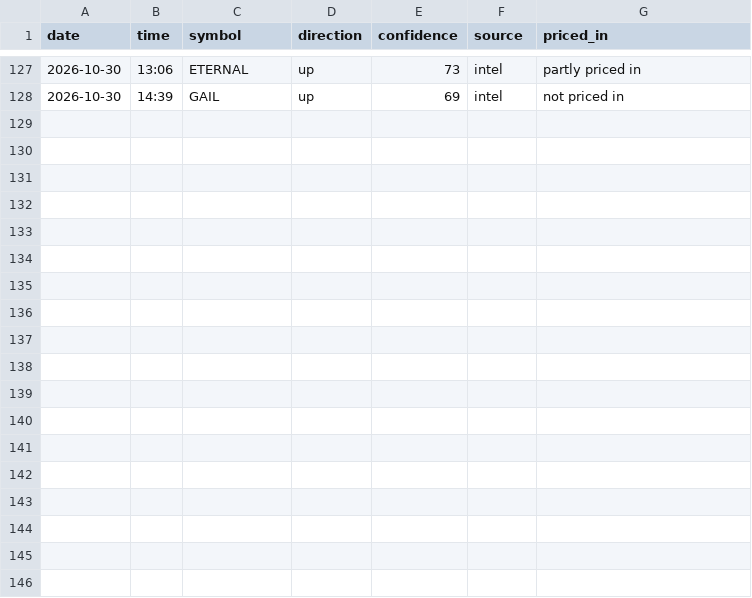
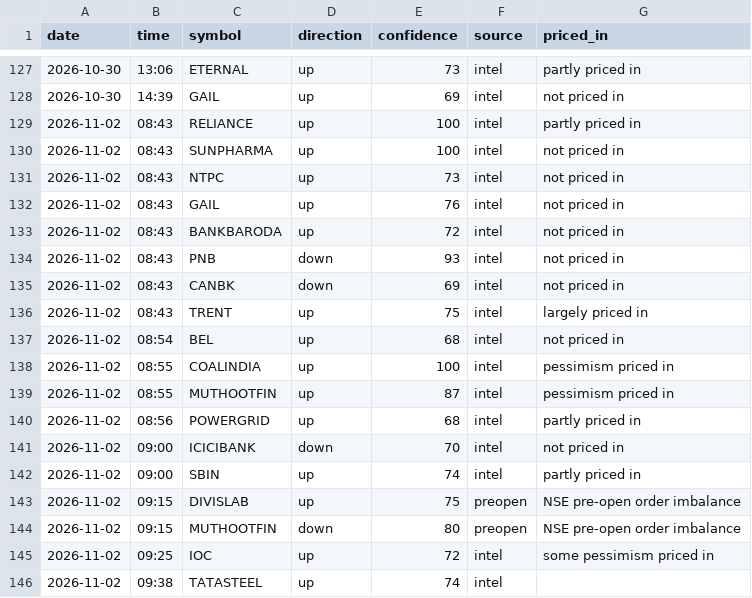
Before and after one commit to vishnupadma007-oss/Stock-market-scanner-of-India, a CSV file: journal/news_ideas.csv, drawn as a sheet; only a part is shown, gaps mark what is left out; the diff names each change by its address in the sheet, - before the commit and + after, or states it on an @@ line.

```diff
--- a/journal/news_ideas.csv
+++ b/journal/news_ideas.csv
+row 129: 2026-11-02 | 08:43 | RELIANCE | up | 100 | intel | partly priced in
+row 130: 2026-11-02 | 08:43 | SUNPHARMA | up | 100 | intel | not priced in
+row 131: 2026-11-02 | 08:43 | NTPC | up | 73 | intel | not priced in
+row 132: 2026-11-02 | 08:43 | GAIL | up | 76 | intel | not priced in
+row 133: 2026-11-02 | 08:43 | BANKBARODA | up | 72 | intel | not priced in
+row 134: 2026-11-02 | 08:43 | PNB | down | 93 | intel | not priced in
+row 135: 2026-11-02 | 08:43 | CANBK | down | 69 | intel | not priced in
+row 136: 2026-11-02 | 08:43 | TRENT | up | 75 | intel | largely priced in
+row 137: 2026-11-02 | 08:54 | BEL | up | 68 | intel | not priced in
+row 138: 2026-11-02 | 08:55 | COALINDIA | up | 100 | intel | pessimism priced in
+row 139: 2026-11-02 | 08:55 | MUTHOOTFIN | up | 87 | intel | pessimism priced in
+row 140: 2026-11-02 | 08:56 | POWERGRID | up | 68 | intel | partly priced in
+row 141: 2026-11-02 | 09:00 | ICICIBANK | down | 70 | intel | not priced in
+row 142: 2026-11-02 | 09:00 | SBIN | up | 74 | intel | partly priced in
+row 143: 2026-11-02 | 09:15 | DIVISLAB | up | 75 | preopen | NSE pre-open order imbalance
+row 144: 2026-11-02 | 09:15 | MUTHOOTFIN | down | 80 | preopen | NSE pre-open order imbalance
+row 145: 2026-11-02 | 09:25 | IOC | up | 72 | intel | some pessimism priced in
+row 146: 2026-11-02 | 09:38 | TATASTEEL | up | 74 | intel
```
Also changed, not shown: journal/ai_verdicts.csv, journal/paper_trades.csv, 3 other files.
